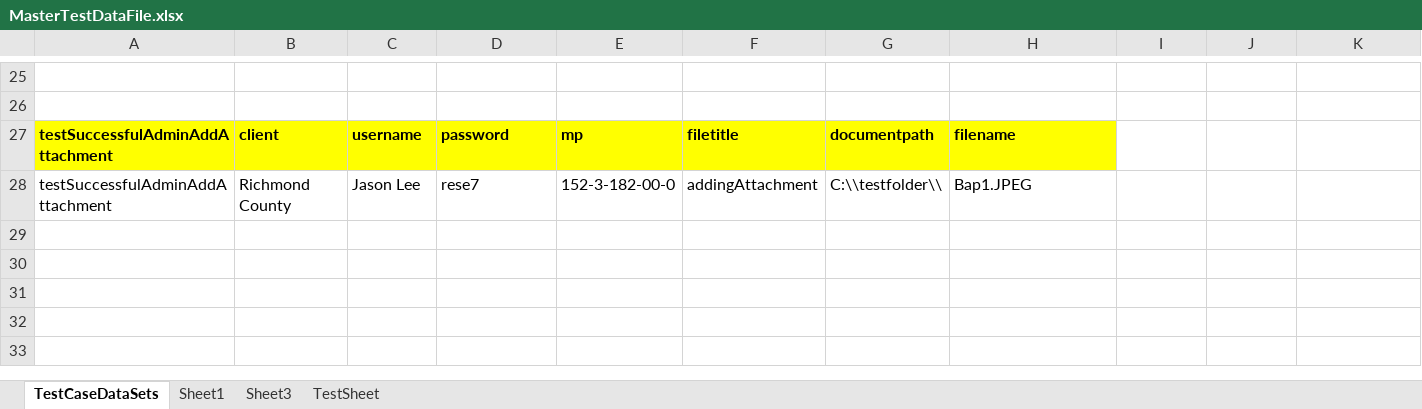
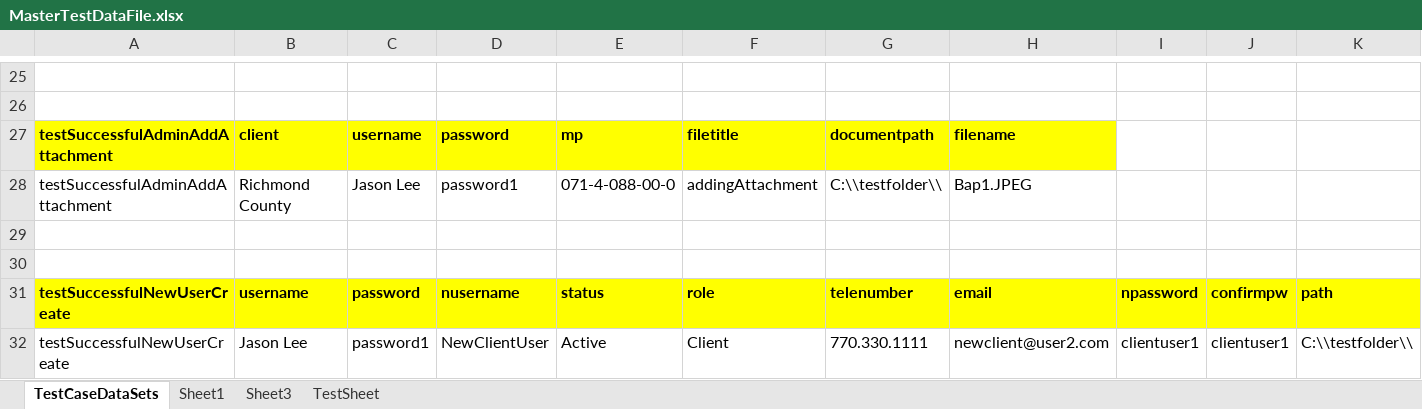
Before and after one commit to retephsot/DEETEEProject, an Excel workbook: MasterTestDataFile.xlsx, sheet TestCaseDataSets, drawn as a sheet; only a part is shown, gaps mark what is left out; values as stored, in another font and other column widths than the file's, no borders; rows hold the shown columns only; the diff names each change by its address in the sheet, - before the commit and + after, or states it on an @@ line.

Commit message:
Add Create New User and CreateNewUser_Test

```diff
--- a/MasterTestDataFile.xlsx (sheet TestCaseDataSets)
+++ b/MasterTestDataFile.xlsx (sheet TestCaseDataSets)
-D28: rese7
+D28: password1
-E28: 152-3-182-00-0
+E28: 071-4-088-00-0
+row 29: (empty)
+row 30: (empty)
+row 31: testSuccessfulNewUserCreate | username | password | nusername | status | role | telenumber | email | npassword | confirmpw | path
+row 32: testSuccessfulNewUserCreate | Jason Lee | password1 | NewClientUser | Active | Client | 770.330.1111 | newclient@user2.com | clientuser1 | clientuser1 | C:\\testfolder\\
```
Also changed, not shown: 29 other files.
